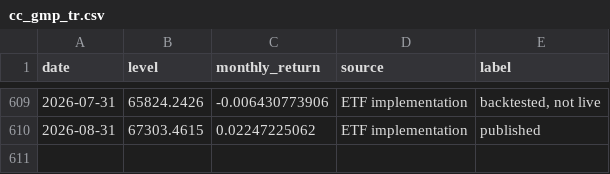
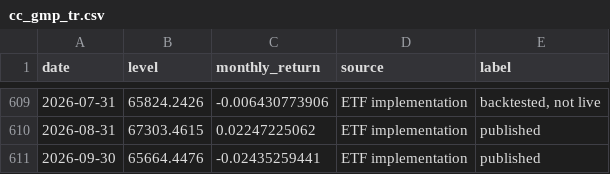
Before and after one commit to thecapitalcensus/thecapitalcensus.github.io, a CSV file: cc_gmp_tr.csv, drawn as a sheet; only a part is shown, gaps mark what is left out.

```diff
--- a/cc_gmp_tr.csv
+++ b/cc_gmp_tr.csv
@@ -610 +610,2 @@ date,level,monthly_return,source,label
 2026-08-31,67303.4615,0.02247225062,ETF implementation,published
+2026-09-30,65664.4476,-0.02435259441,ETF implementation,published
```
Also changed, not shown: 1 other file.
